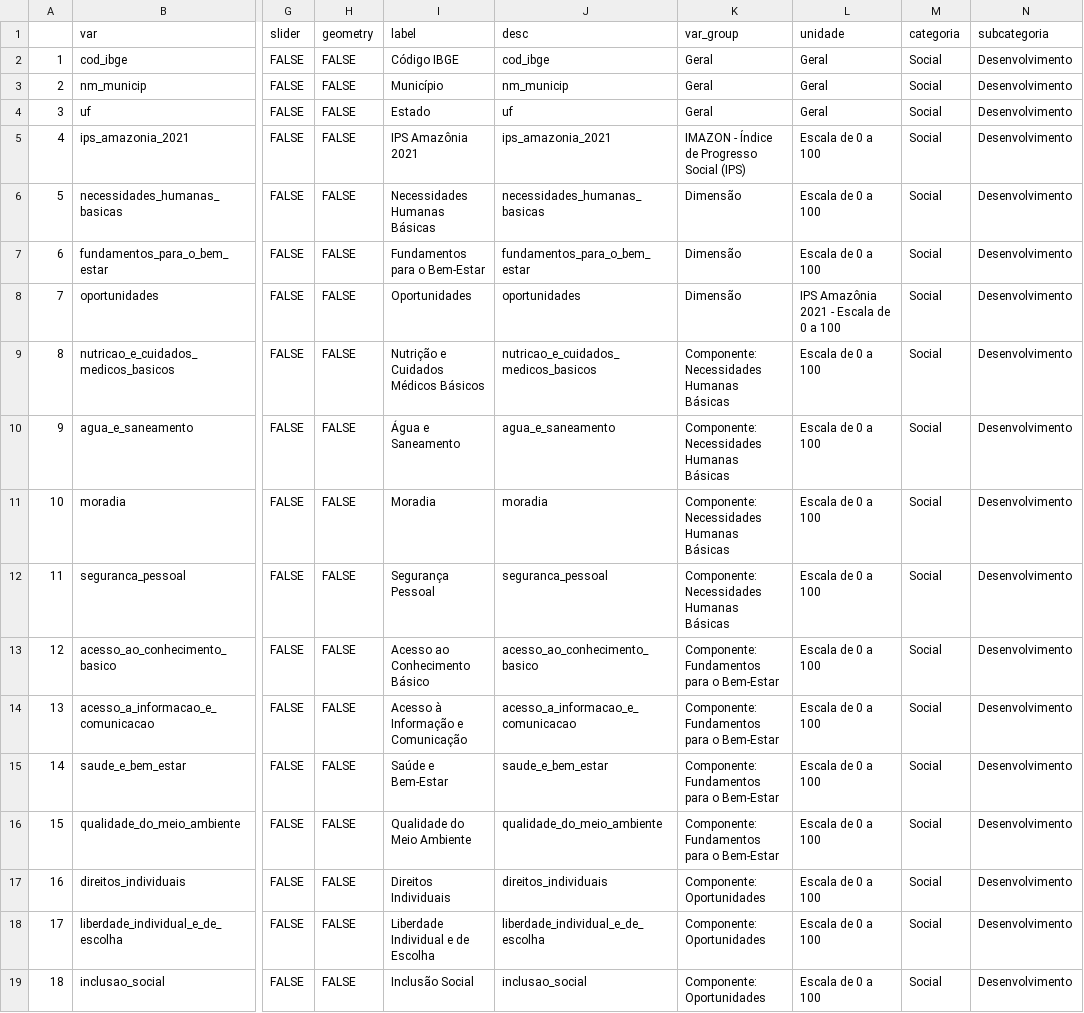
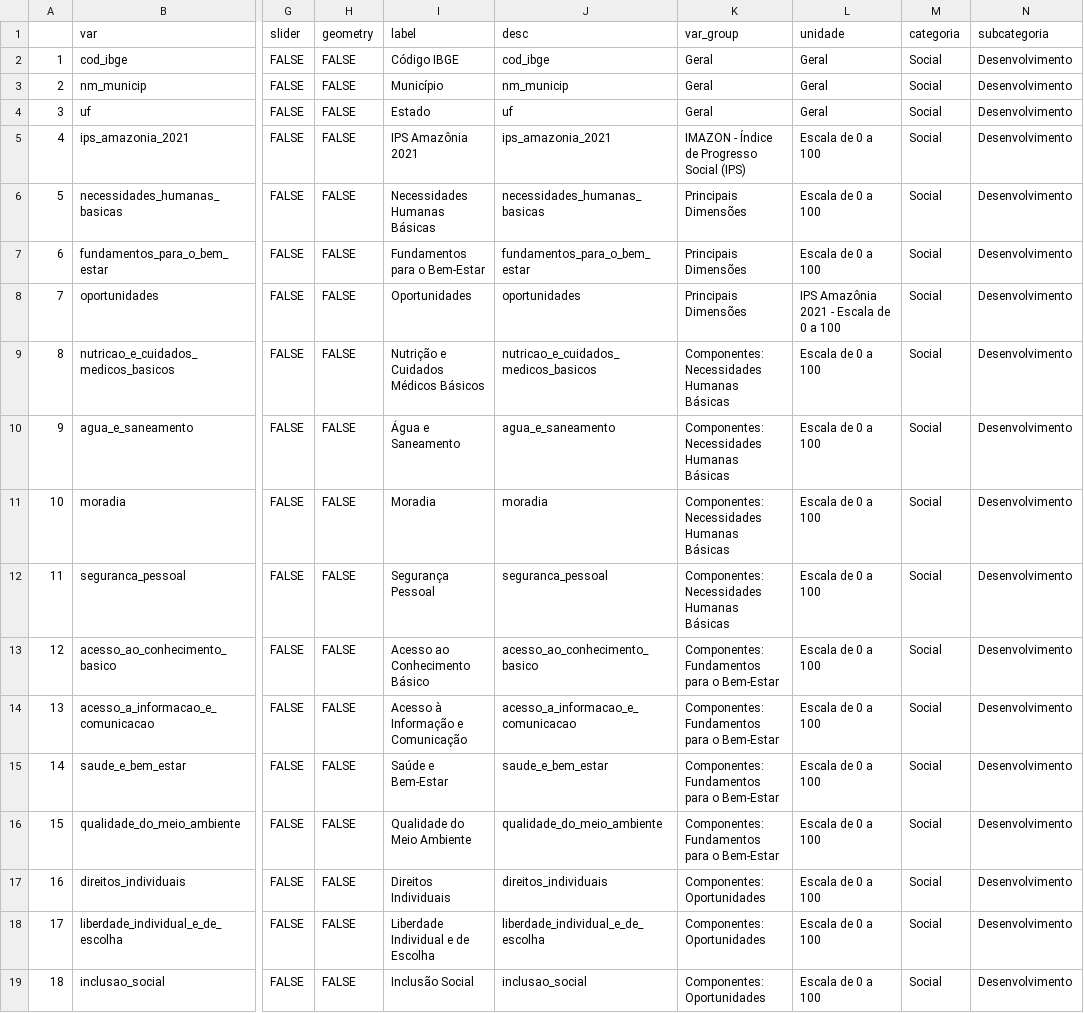
Before and after one commit to datazoompuc/datazoom_viz, a CSV file: data/ips_2021_dic.csv, drawn as a sheet; only a part is shown, gaps mark what is left out; the diff covers the shown part only; the diff names each change by its address in the sheet, - before the commit and + after, or states it on an @@ line.

```diff
--- a/data/ips_2021_dic.csv
+++ b/data/ips_2021_dic.csv
-K6:K8 (var_group): Dimensão
+K6:K8 (var_group): Principais Dimensões
-K9:K12 (var_group): Componente: Necessidades Humanas Básicas
+K9:K12 (var_group): Componentes: Necessidades Humanas Básicas
-K13:K16 (var_group): Componente: Fundamentos para o Bem-Estar
+K13:K16 (var_group): Componentes: Fundamentos para o Bem-Estar
-K17:K19 (var_group): Componente: Oportunidades
+K17:K19 (var_group): Componentes: Oportunidades
```
Also changed, not shown: 54 edited cells elsewhere in this file, 1 other file.
